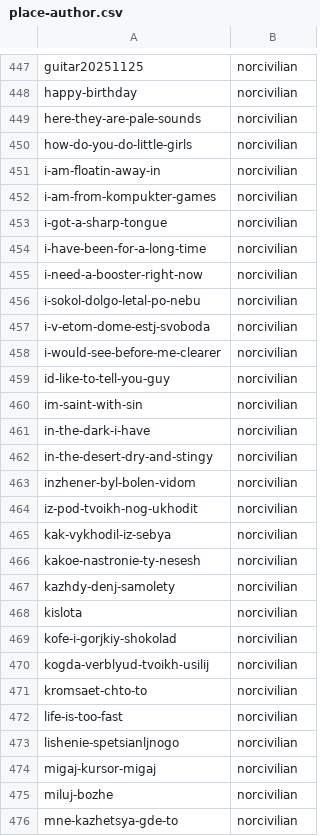
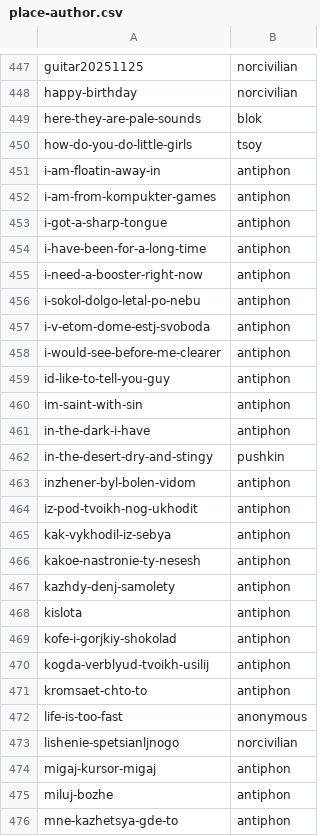
Before and after one commit to fetsorn/garden, a CSV file: csvs/place-author.csv, drawn as a sheet; only a part is shown, gaps mark what is left out; the diff covers the shown part only.

```diff
--- a/csvs/place-author.csv
+++ b/csvs/place-author.csv
@@ -448,29 +448,29 @@ guitar20251125,norcivilian
 happy-birthday,norcivilian
-here-they-are-pale-sounds,norcivilian
-how-do-you-do-little-girls,norcivilian
-i-am-floatin-away-in,norcivilian
-i-am-from-kompukter-games,norcivilian
-i-got-a-sharp-tongue,norcivilian
-i-have-been-for-a-long-time,norcivilian
-i-need-a-booster-right-now,norcivilian
-i-sokol-dolgo-letal-po-nebu,norcivilian
-i-v-etom-dome-estj-svoboda,norcivilian
-i-would-see-before-me-clearer,norcivilian
-id-like-to-tell-you-guy,norcivilian
-im-saint-with-sin,norcivilian
-in-the-dark-i-have,norcivilian
-in-the-desert-dry-and-stingy,norcivilian
-inzhener-byl-bolen-vidom,norcivilian
-iz-pod-tvoikh-nog-ukhodit,norcivilian
-kak-vykhodil-iz-sebya,norcivilian
-kakoe-nastronie-ty-nesesh,norcivilian
-kazhdy-denj-samolety,norcivilian
-kislota,norcivilian
-kofe-i-gorjkiy-shokolad,norcivilian
-kogda-verblyud-tvoikh-usilij,norcivilian
-kromsaet-chto-to,norcivilian
-life-is-too-fast,norcivilian
+here-they-are-pale-sounds,blok
+how-do-you-do-little-girls,tsoy
+i-am-floatin-away-in,antiphon
+i-am-from-kompukter-games,antiphon
+i-got-a-sharp-tongue,antiphon
+i-have-been-for-a-long-time,antiphon
+i-need-a-booster-right-now,antiphon
+i-sokol-dolgo-letal-po-nebu,antiphon
+i-v-etom-dome-estj-svoboda,antiphon
+i-would-see-before-me-clearer,antiphon
+id-like-to-tell-you-guy,antiphon
+im-saint-with-sin,antiphon
+in-the-dark-i-have,antiphon
+in-the-desert-dry-and-stingy,pushkin
+inzhener-byl-bolen-vidom,antiphon
+iz-pod-tvoikh-nog-ukhodit,antiphon
+kak-vykhodil-iz-sebya,antiphon
+kakoe-nastronie-ty-nesesh,antiphon
+kazhdy-denj-samolety,antiphon
+kislota,antiphon
+kofe-i-gorjkiy-shokolad,antiphon
+kogda-verblyud-tvoikh-usilij,antiphon
+kromsaet-chto-to,antiphon
+life-is-too-fast,anonymous
 lishenie-spetsianljnogo,norcivilian
-migaj-kursor-migaj,norcivilian
-miluj-bozhe,norcivilian
-mne-kazhetsya-gde-to,norcivilian
+migaj-kursor-migaj,antiphon
+miluj-bozhe,antiphon
+mne-kazhetsya-gde-to,antiphon
```
Also changed, not shown: 120 edited cells elsewhere in this file, 2 other files.
